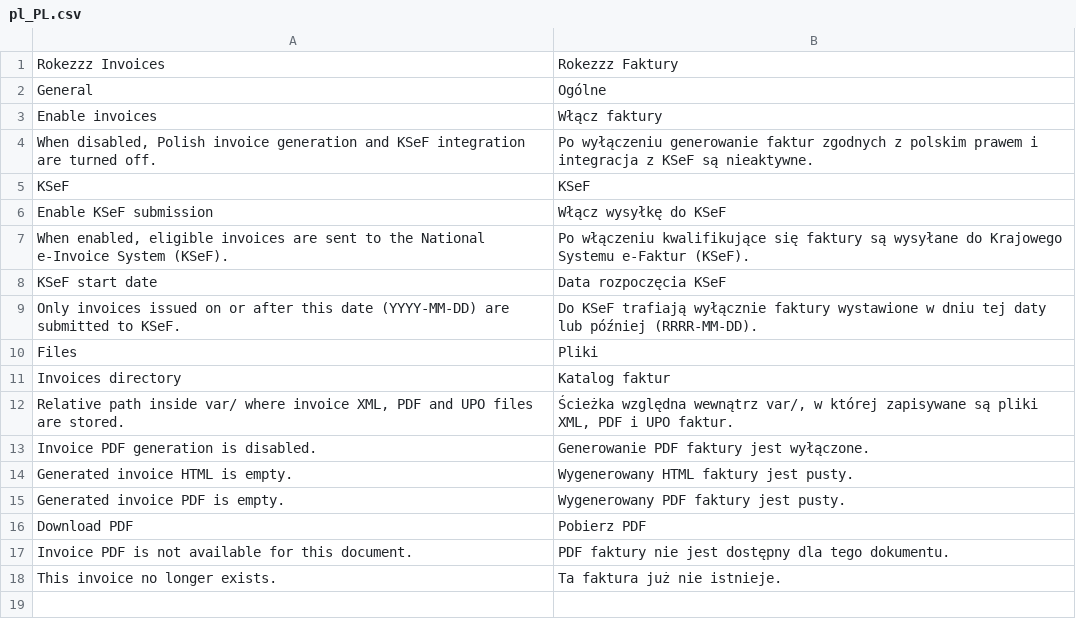
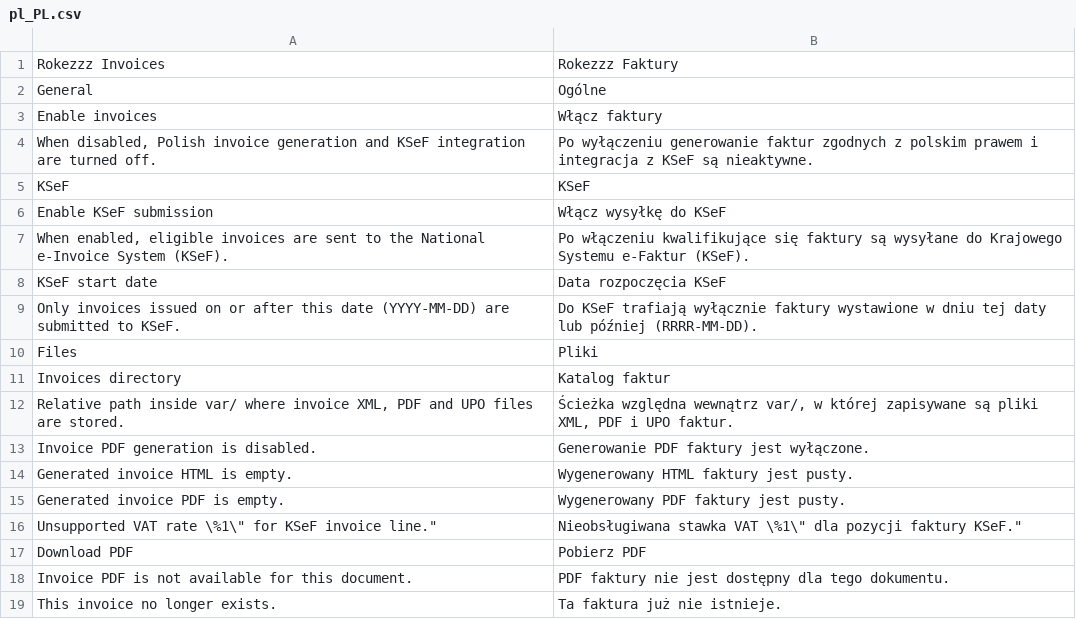
Before and after one commit to PiotrCiech/Magento-Standard, a CSV file: src/app/code/Rokezzz/Invoices/i18n/pl_PL.csv, drawn as a sheet; the diff names each change by its address in the sheet, - before the commit and + after, or states it on an @@ line.

```diff
--- a/src/app/code/Rokezzz/Invoices/i18n/pl_PL.csv
+++ b/src/app/code/Rokezzz/Invoices/i18n/pl_PL.csv
+row 16: Unsupported VAT rate \%1\" for KSeF invoice line." | Nieobsługiwana stawka VAT \%1\" dla pozycji faktury KSeF."
```
Also changed, not shown: 21 other files.
